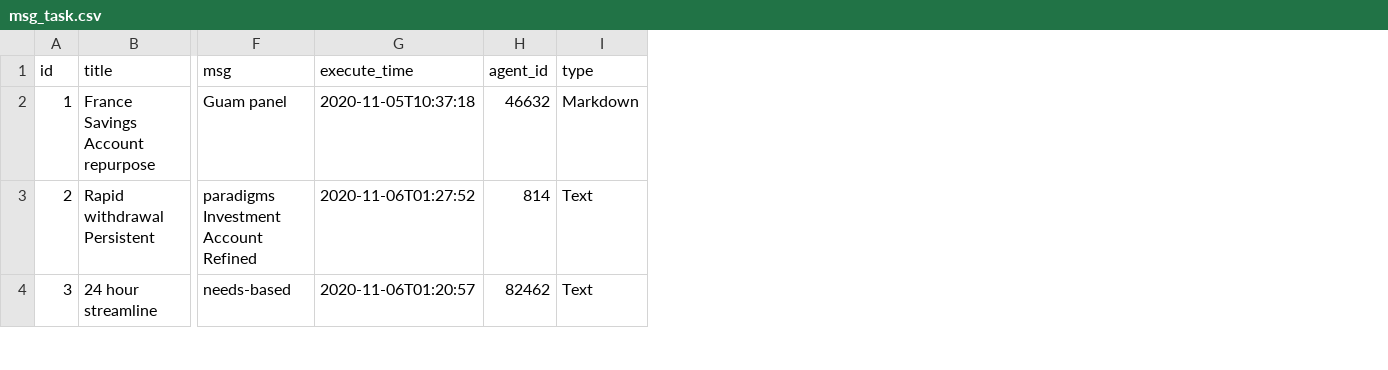
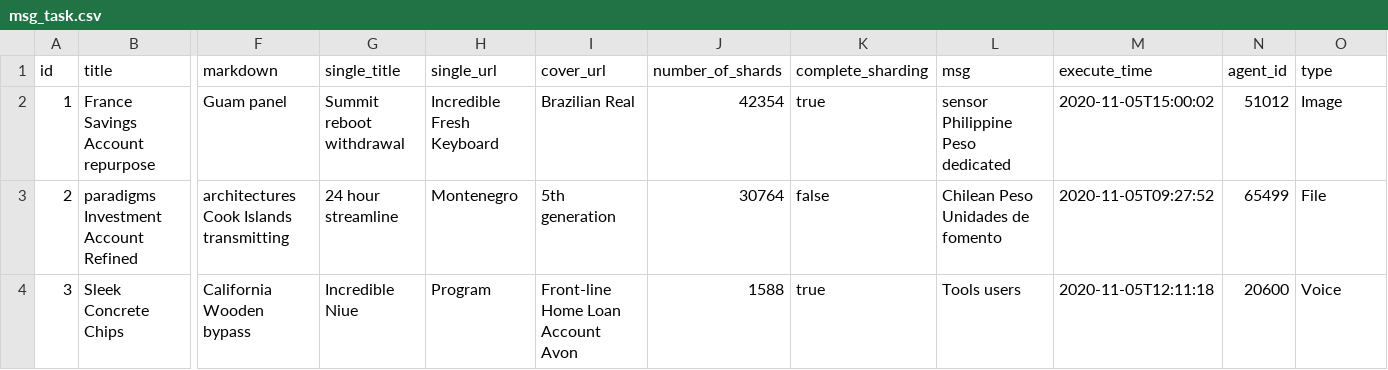
Before and after one commit to ping203/esign, a CSV file: src/main/resources/config/liquibase/fake-data/msg_task.csv, drawn as a sheet; only a part is shown, gaps mark what is left out; addresses are those after the commit; the diff covers the shown part only; the diff names each change by its address in the sheet, - before the commit and + after, or states it on an @@ line.

```diff
--- a/src/main/resources/config/liquibase/fake-data/msg_task.csv
+++ b/src/main/resources/config/liquibase/fake-data/msg_task.csv
+column F (markdown), rows 2-4: Guam panel | architectures Cook Islands transmitting | California Wooden bypass
+column G (single_title), rows 2-4: Summit reboot withdrawal | 24 hour streamline | Incredible Niue
+column H (single_url), rows 2-4: Incredible Fresh Keyboard | Montenegro | Program
+column I (cover_url), rows 2-4: Brazilian Real | 5th generation | Front-line Home Loan Account Avon
+column J (number_of_shards), rows 2-4: 42354 | 30764 | 1588
+column K (complete_sharding), rows 2-4: true | false | true
-L2 (msg): Guam panel
+L2 (msg): sensor Philippine Peso dedicated
-M2 (execute_time): 2020-11-05T10:37:18
+M2 (execute_time): 2020-11-05T15:00:02
-N2 (agent_id): 46632
+N2 (agent_id): 51012
-O2 (type): Markdown
+O2 (type): Image
-B3 (title): Rapid withdrawal Persistent
+B3 (title): paradigms Investment Account Refined
-L3 (msg): paradigms Investment Account Refined
+L3 (msg): Chilean Peso Unidades de fomento
-M3 (execute_time): 2020-11-06T01:27:52
+M3 (execute_time): 2020-11-05T09:27:52
-N3 (agent_id): 814
+N3 (agent_id): 65499
-O3 (type): Text
+O3 (type): File
-B4 (title): 24 hour streamline
+B4 (title): Sleek Concrete Chips
-L4 (msg): needs-based
+L4 (msg): Tools users
-M4 (execute_time): 2020-11-06T01:20:57
+M4 (execute_time): 2020-11-05T12:11:18
-N4 (agent_id): 82462
+N4 (agent_id): 20600
-O4 (type): Text
+O4 (type): Voice
```
Also changed, not shown: 64 edited cells elsewhere in this file, 13 other files.
